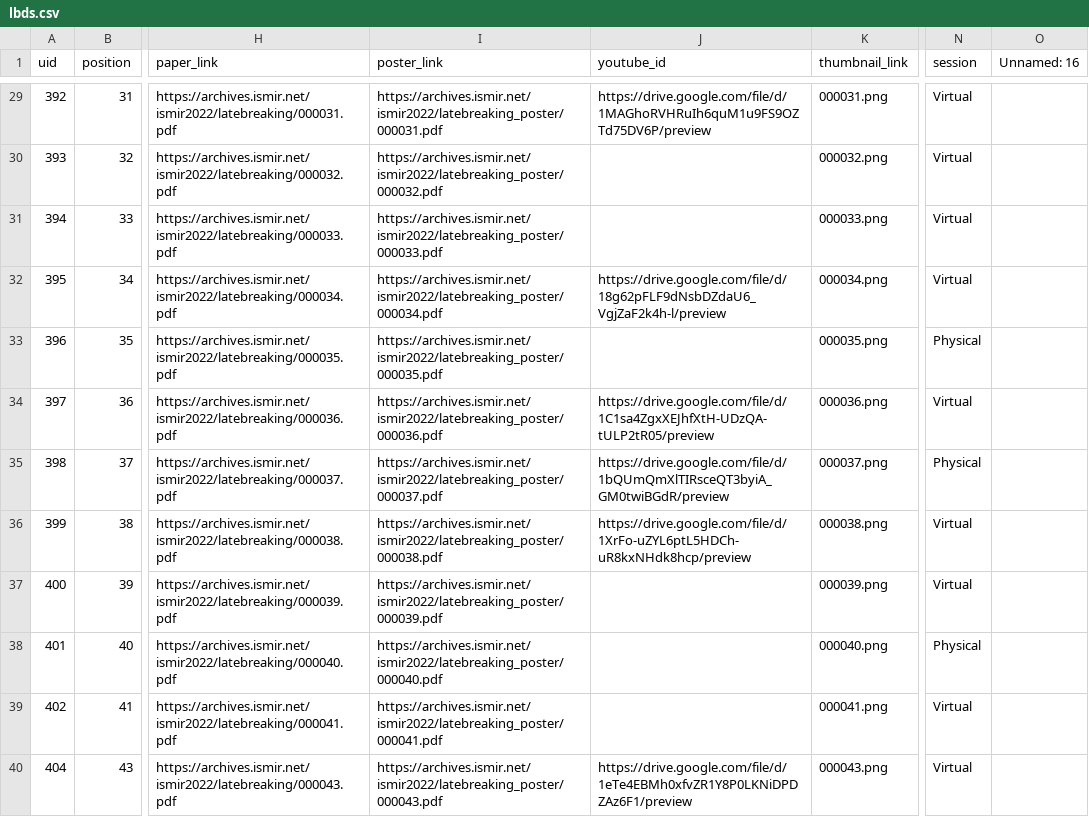
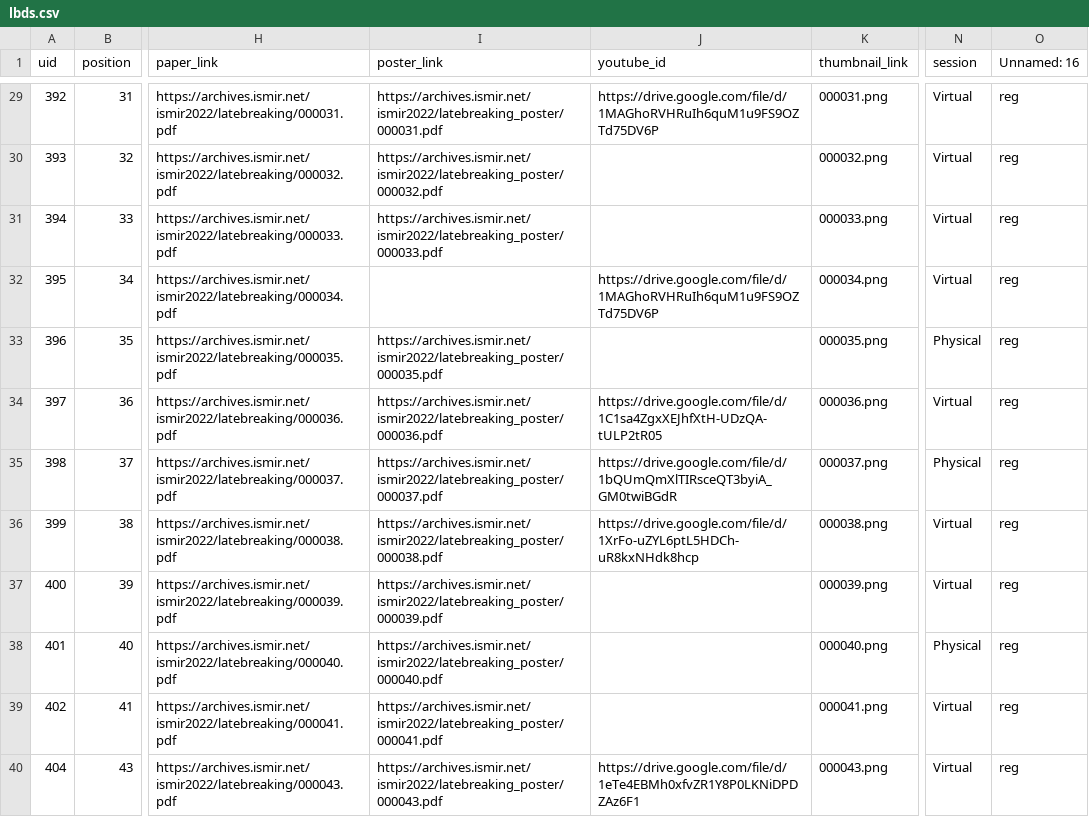
Before and after one commit to ismir2022program/ismir2022program.github.io, a CSV file: sitedata/lbds.csv, drawn as a sheet; only a part is shown, gaps mark what is left out; the diff covers the shown part only; the diff names each change by its address in the sheet, - before the commit and + after, or states it on an @@ line.

```diff
--- a/sitedata/lbds.csv
+++ b/sitedata/lbds.csv
-J29 (youtube_id): https://drive.google.com/file/d/1MAGhoRVHRuIh6quM1u9FS9OZTd75DV6P/preview
+J29 (youtube_id): https://drive.google.com/file/d/1MAGhoRVHRuIh6quM1u9FS9OZTd75DV6P
-O29:O40 (Unnamed: 16): (empty)
+O29:O40 (Unnamed: 16): reg
-I32 (poster_link): https://archives.ismir.net/ismir2022/latebreaking_poster/000034.pdf
+I32 (poster_link): (empty)
-J32 (youtube_id): https://drive.google.com/file/d/18g62pFLF9dNsbDZdaU6_VgjZaF2k4h-l/preview
+J32 (youtube_id): https://drive.google.com/file/d/1MAGhoRVHRuIh6quM1u9FS9OZTd75DV6P
-J34 (youtube_id): https://drive.google.com/file/d/1C1sa4ZgxXEJhfXtH-UDzQA-tULP2tR05/preview
+J34 (youtube_id): https://drive.google.com/file/d/1C1sa4ZgxXEJhfXtH-UDzQA-tULP2tR05
-J35 (youtube_id): https://drive.google.com/file/d/1bQUmQmXlTIRsceQT3byiA_GM0twiBGdR/preview
+J35 (youtube_id): https://drive.google.com/file/d/1bQUmQmXlTIRsceQT3byiA_GM0twiBGdR
-J36 (youtube_id): https://drive.google.com/file/d/1XrFo-uZYL6ptL5HDCh-uR8kxNHdk8hcp/preview
+J36 (youtube_id): https://drive.google.com/file/d/1XrFo-uZYL6ptL5HDCh-uR8kxNHdk8hcp
-J40 (youtube_id): https://drive.google.com/file/d/1eTe4EBMh0xfvZR1Y8P0LKNiDPDZAz6F1/preview
+J40 (youtube_id): https://drive.google.com/file/d/1eTe4EBMh0xfvZR1Y8P0LKNiDPDZAz6F1
```
Also changed, not shown: 50 edited cells elsewhere in this file, 2 other files.
